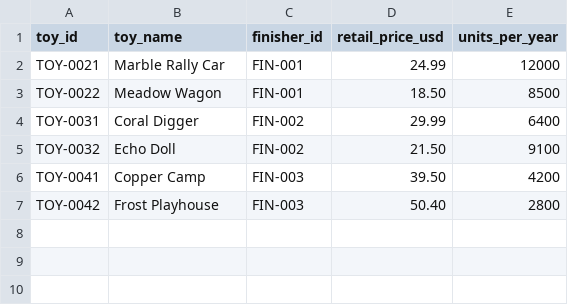
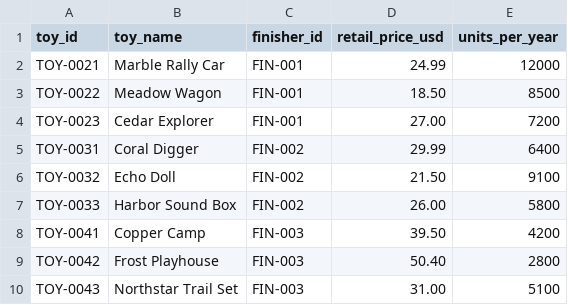
Before and after one commit to danielportnoy/FairToy, a CSV file: data/demo/toys.csv, drawn as a sheet.

```diff
--- a/data/demo/toys.csv
+++ b/data/demo/toys.csv
@@ -3,5 +3,8 @@ TOY-0021,Marble Rally Car,FIN-001,24.99,12000
 TOY-0022,Meadow Wagon,FIN-001,18.50,8500
+TOY-0023,Cedar Explorer,FIN-001,27.00,7200
 TOY-0031,Coral Digger,FIN-002,29.99,6400
 TOY-0032,Echo Doll,FIN-002,21.50,9100
+TOY-0033,Harbor Sound Box,FIN-002,26.00,5800
 TOY-0041,Copper Camp,FIN-003,39.50,4200
 TOY-0042,Frost Playhouse,FIN-003,50.40,2800
+TOY-0043,Northstar Trail Set,FIN-003,31.00,5100
```
Also changed, not shown: data/demo/bill_of_materials.csv, data/demo/parts.csv, 17 other files.
